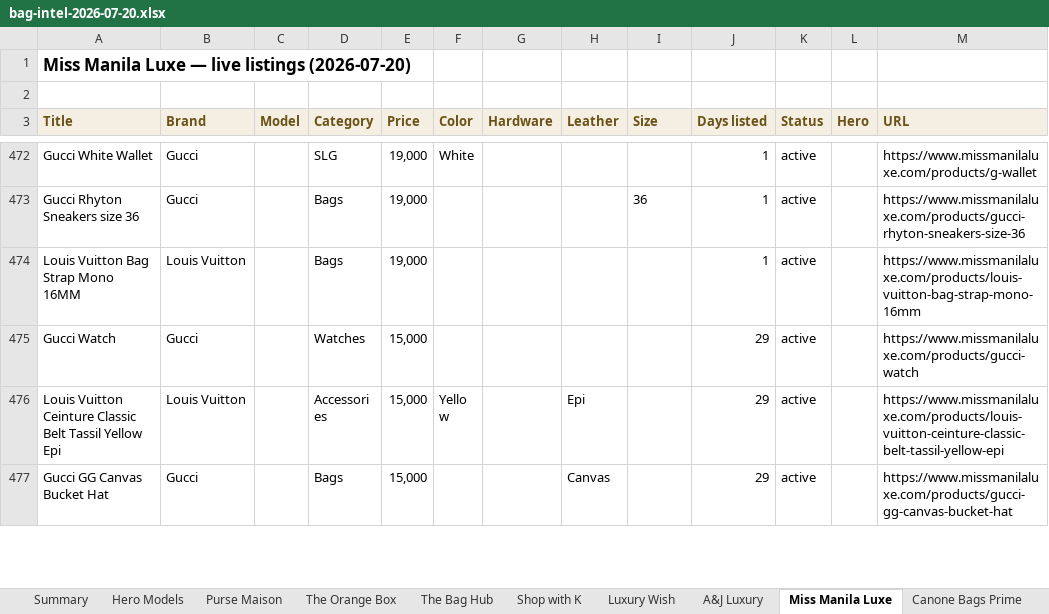
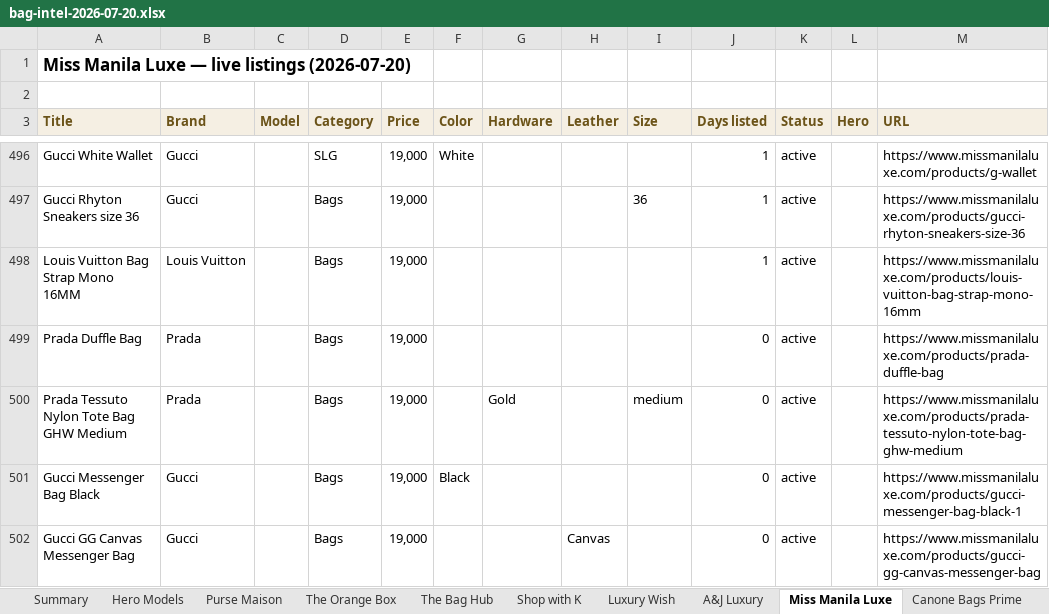
Before and after one commit to rbbincal-cpu/bag-intel, an Excel workbook: exports/bag-intel-2026-07-20.xlsx, sheet Miss Manila Luxe, drawn as a sheet; only a part is shown, gaps mark what is left out; the shorter side is filled out with more unchanged rows; values as stored, in another font and other column widths than the file's, no borders; the diff covers the shown part only; the diff names each change by its address in the sheet, - before the commit and + after, or states it on an @@ line.

```diff
--- a/exports/bag-intel-2026-07-20.xlsx (sheet Miss Manila Luxe)
+++ b/exports/bag-intel-2026-07-20.xlsx (sheet Miss Manila Luxe)
+row 499: Prada Duffle Bag | Prada |  | Bags | 19,000 |  |  |  |  | 0 | active |  | https://www.missmanilaluxe.com/products/prada-duffle-bag
+row 500: Prada Tessuto Nylon Tote Bag GHW Medium | Prada |  | Bags | 19,000 |  | Gold |  | medium | 0 | active |  | https://www.missmanilaluxe.com/products/prada-tessuto-nylon-tote-bag-ghw-medium
+row 501: Gucci Messenger Bag Black | Gucci |  | Bags | 19,000 | Black |  |  |  | 0 | active |  | https://www.missmanilaluxe.com/products/gucci-messenger-bag-black-1
+row 502: Gucci GG Canvas Messenger Bag | Gucci |  | Bags | 19,000 |  |  | Canvas |  | 0 | active |  | https://www.missmanilaluxe.com/products/gucci-gg-canvas-messenger-bag
```
Also changed, not shown: 28 added rows elsewhere in this sheet, sheet Purse Maison, sheet The Bag Hub, sheet Summary, sheet Shop with K, sheet The Orange Box, sheet Hero Models, 1 more sheet, 2 other files.
